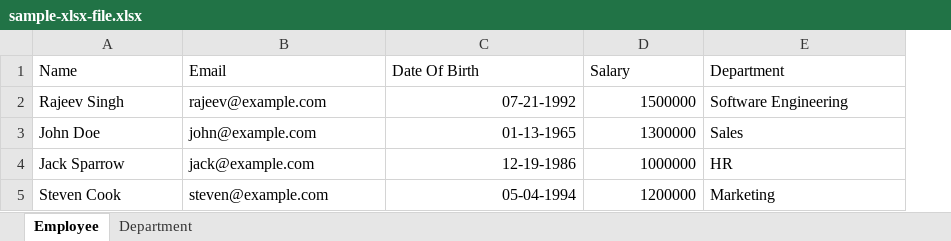
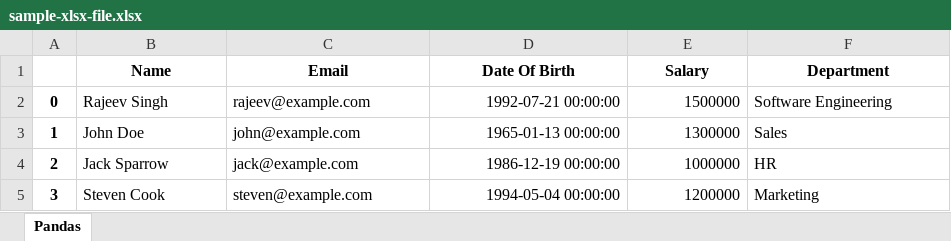
Before and after one commit to danhnguyen123/python-for-data-engineering, an Excel workbook: 4. Python for Data Engineering/data/sample-xlsx-file.xlsx, sheet Pandas, drawn as a sheet; values as stored, in another font and other column widths than the file's, no borders; charts and pictures not drawn; addresses are those after the commit; the diff names each change by its address in the sheet, - before the commit and + after, or states it on an @@ line.

```diff
--- a/4. Python for Data Engineering/data/sample-xlsx-file.xlsx (sheet Pandas)
+++ b/4. Python for Data Engineering/data/sample-xlsx-file.xlsx (sheet Pandas)
-sheet tab: Employee
+sheet tab: Pandas
-sheet tab: Department
+column A, rows 2-5: 0 | 1 | 2 | 3
@@ B1:F1 bold: off → on, alignment: left → center @@
-D2 (Date Of Birth): 07-21-1992
+D2 (Date Of Birth): 1992-07-21 00:00:00
-D3 (Date Of Birth): 01-13-1965
+D3 (Date Of Birth): 1965-01-13 00:00:00
-D4 (Date Of Birth): 12-19-1986
+D4 (Date Of Birth): 1986-12-19 00:00:00
-D5 (Date Of Birth): 05-04-1994
+D5 (Date Of Birth): 1994-05-04 00:00:00
```
Also changed, not shown: charts or pictures, 4. Python for Data Engineering/data/sample-xlsx-file-modifeid.xlsx, 10 other files.
